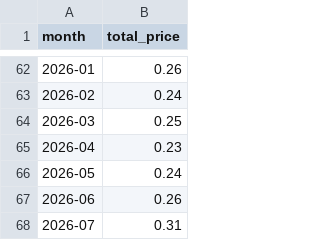
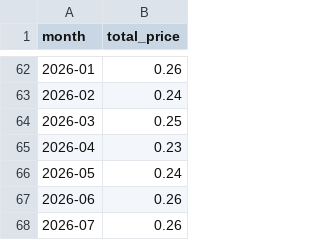
Before and after one commit to evni0812/energyprices, a CSV file: output/monthly_electricity_prices.csv, drawn as a sheet; only a part is shown, gaps mark what is left out.

```diff
--- a/output/monthly_electricity_prices.csv
+++ b/output/monthly_electricity_prices.csv
@@ -67,2 +67,2 @@ month,total_price
 2026-06,0.26
-2026-07,0.31
+2026-07,0.26
```
Also changed, not shown: 1 other file.
